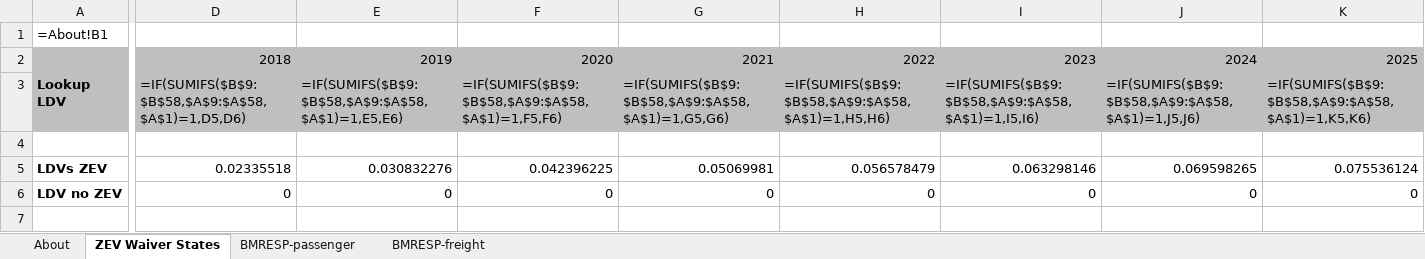
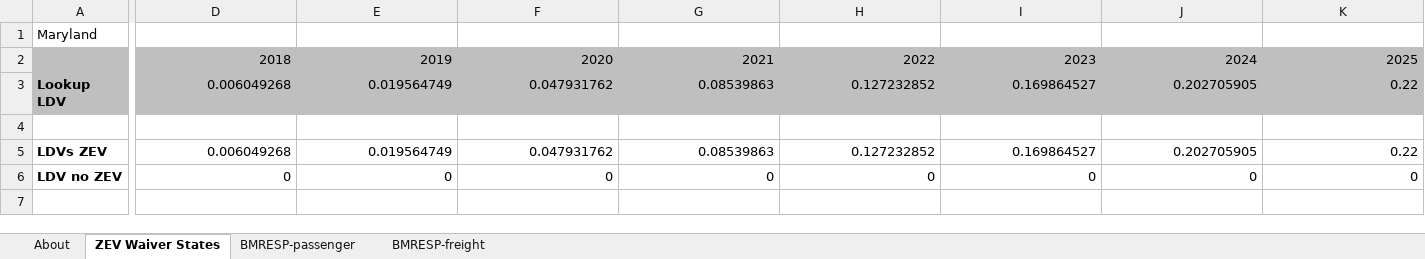
Before and after one commit to EnergyInnovation/eps-maryland, an Excel workbook: InputData/trans/BMRESP/BAU Min Req EV Sales Perc.xlsx, sheet ZEV Waiver States, drawn as a sheet; only a part is shown, gaps mark what is left out; values as stored, in another font and other column widths than the file's, no borders; formulas without a stored value are shown as written; removed rows and columns are numbered as before the commit, all else as after; rows hold the shown columns only; the diff covers the shown part only; the diff names each change by its address in the sheet, - before the commit and + after, or states it on an @@ line.

Commit message:
Updated BESP to $; AVMC, BNVFE, BNVP, TTLE to new values, and model structure -- note: has errors

```diff
--- a/InputData/trans/BMRESP/BAU Min Req EV Sales Perc.xlsx (sheet ZEV Waiver States)
+++ b/InputData/trans/BMRESP/BAU Min Req EV Sales Perc.xlsx (sheet ZEV Waiver States)
-A1: =About!B1
+A1: Maryland
-row 3: Lookup LDV | =IF(SUMIFS($B$9:$B$58,$A$9:$A$58,$A$1)=1,D5,D6) | =IF(SUMIFS($B$9:$B$58,$A$9:$A$58,$A$1)=1,E5,E6) | =IF(SUMIFS($B$9:$B$58,$A$9:$A$58,$A$1)=1,F5,F6) | =IF(SUMIFS($B$9:$B$58,$A$9:$A$58,$A$1)=1,G5,G6) | =IF(SUMIFS($B$9:$B$58,$A$9:$A$58,$A$1)=1,H5,H6) | =IF(SUMIFS($B$9:$B$58,$A$9:$A$58,$A$1)=1,I5,I6) | =IF(SUMIFS($B$9:$B$58,$A$9:$A$58,$A$1)=1,J5,J6) | =IF(SUMIFS($B$9:$B$58,$A$9:$A$58,$A$1)=1,K5,K6)
+row 3: Lookup LDV | 0.006049268 | 0.019564749 | 0.047931762 | 0.08539863 | 0.127232852 | 0.169864527 | 0.202705905 | 0.22
-D5: 0.02335518
+D5: 0.006049268
-E5: 0.030832276
+E5: 0.019564749
-F5: 0.042396225
+F5: 0.047931762
-G5: 0.05069981
+G5: 0.08539863
-H5: 0.056578479
+H5: 0.127232852
-I5: 0.063298146
+I5: 0.169864527
-J5: 0.069598265
+J5: 0.202705905
-K5: 0.075536124
+K5: 0.22
```
Also changed, not shown: 25 edited cells elsewhere in this sheet, sheet BMRESP-passenger, InputData/trans/BESP/BAU EV Subsidy Perc.xlsx, InputData/trans/TTLE/Transportation Technology Logit Exponents.xlsx, 34 other files.
